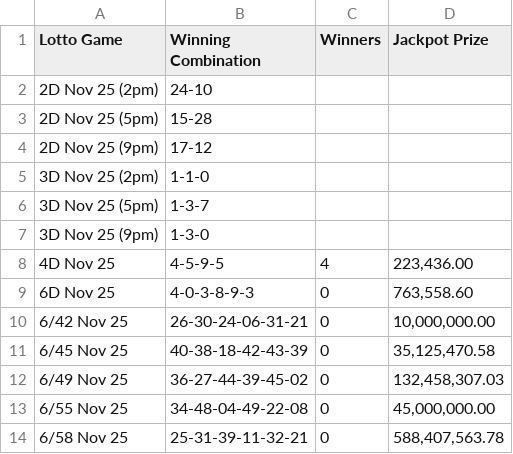
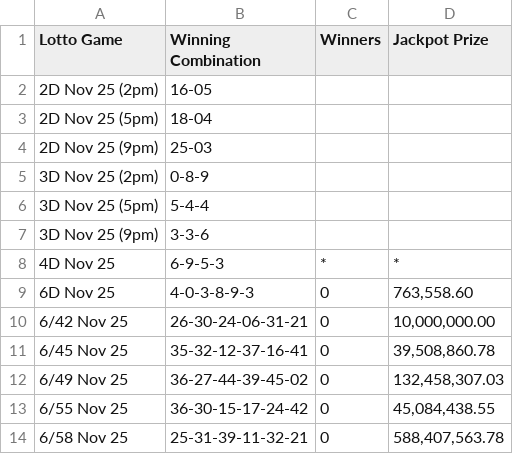
Before and after one commit to swertres/swertres.github.io, a CSV file: data/home.csv, drawn as a sheet.

```diff
--- a/data/home.csv
+++ b/data/home.csv
@@ -1,14 +1,14 @@
 Lotto Game,Winning Combination,Winners,Jackpot Prize
-2D Nov 25 (2pm),24-10,,
-2D Nov 25 (5pm),15-28,,
-2D Nov 25 (9pm),17-12,,
-3D Nov 25 (2pm),1-1-0,,
-3D Nov 25 (5pm),1-3-7,,
-3D Nov 25 (9pm),1-3-0,,
-4D Nov 25,4-5-9-5,4,"223,436.00"
+2D Nov 25 (2pm),16-05,,
+2D Nov 25 (5pm),18-04,,
+2D Nov 25 (9pm),25-03,,
+3D Nov 25 (2pm),0-8-9,,
+3D Nov 25 (5pm),5-4-4,,
+3D Nov 25 (9pm),3-3-6,,
+4D Nov 25,6-9-5-3,*,*
 6D Nov 25,4-0-3-8-9-3,0,"763,558.60"
 6/42 Nov 25,26-30-24-06-31-21,0,"10,000,000.00"
-6/45 Nov 25,40-38-18-42-43-39,0,"35,125,470.58"
+6/45 Nov 25,35-32-12-37-16-41,0,"39,508,860.78"
 6/49 Nov 25,36-27-44-39-45-02,0,"132,458,307.03"
-6/55 Nov 25,34-48-04-49-22-08,0,"45,000,000.00"
+6/55 Nov 25,36-30-15-17-24-42,0,"45,084,438.55"
 6/58 Nov 25,25-31-39-11-32-21,0,"588,407,563.78"
```
Also changed, not shown: data/nov-25-2026.csv.
